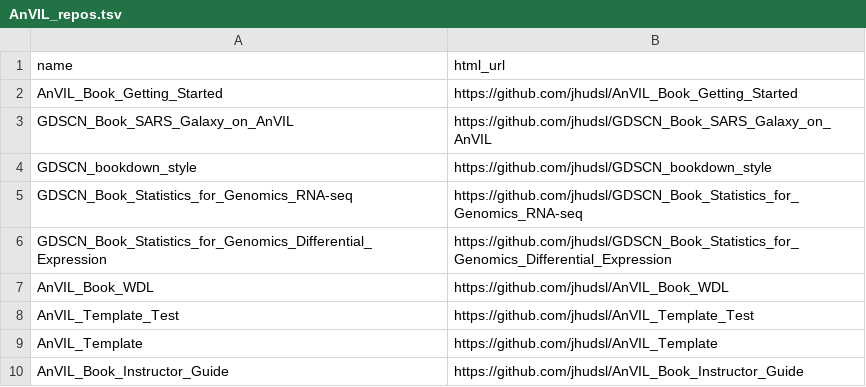
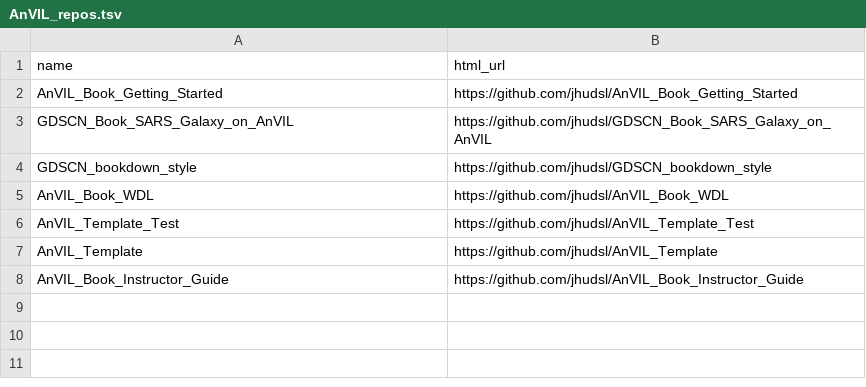
Before and after one commit to jhudsl/AnVIL_bookdown_style, a TSV file: resources/AnVIL_repos.tsv, drawn as a sheet; the diff names each change by its address in the sheet, - before the commit and + after, or states it on an @@ line.

Commit message:
Update AnVIL_repos.tsv

```diff
--- a/resources/AnVIL_repos.tsv
+++ b/resources/AnVIL_repos.tsv
-row 5: GDSCN_Book_Statistics_for_Genomics_RNA-seq | https://github.com/jhudsl/GDSCN_Book_Statistics_for_Genomics_RNA-seq
-row 6: GDSCN_Book_Statistics_for_Genomics_Differential_Expression | https://github.com/jhudsl/GDSCN_Book_Statistics_for_Genomics_Differential_Expression
```
